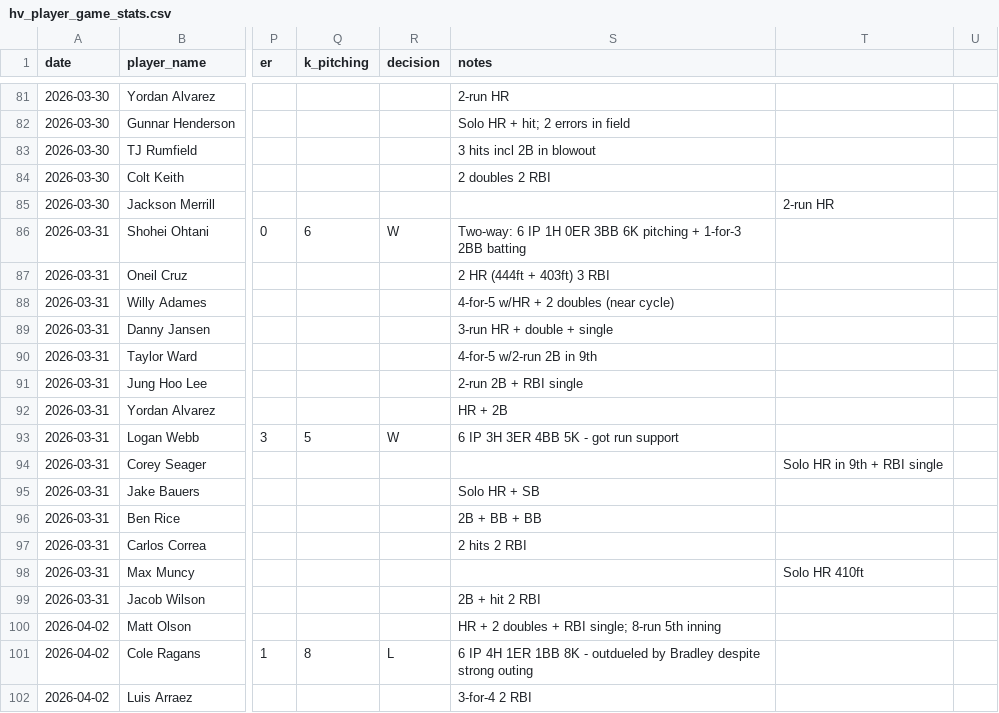
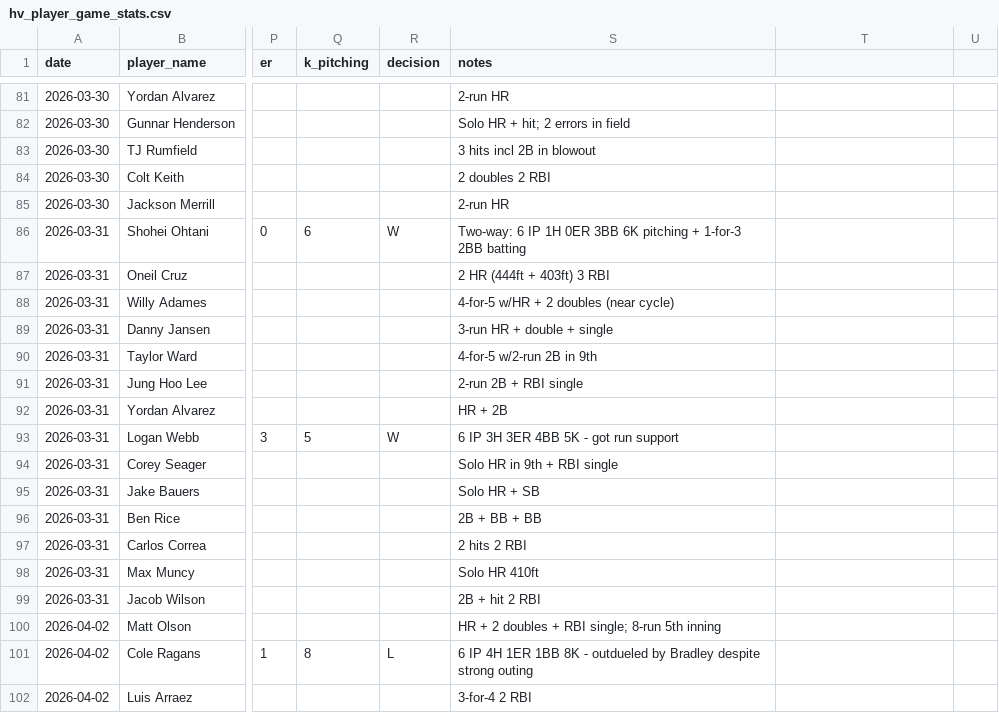
Before and after one commit to cheeksmagunda/baseball, a CSV file: data/hv_player_game_stats.csv, drawn as a sheet; only a part is shown, gaps mark what is left out; the diff covers the shown part only; the diff names each change by its address in the sheet, - before the commit and + after, or states it on an @@ line.

```diff
--- a/data/hv_player_game_stats.csv
+++ b/data/hv_player_game_stats.csv
-S85 (notes): (empty)
+S85 (notes): 2-run HR
-T85: 2-run HR
+T85: (empty)
-S94 (notes): (empty)
+S94 (notes): Solo HR in 9th + RBI single
-T94: Solo HR in 9th + RBI single
+T94: (empty)
-S98 (notes): (empty)
+S98 (notes): Solo HR 410ft
-T98: Solo HR 410ft
+T98: (empty)
```
Also changed, not shown: 33 edited cells elsewhere in this file, data/historical_players.csv, 1 other file.
